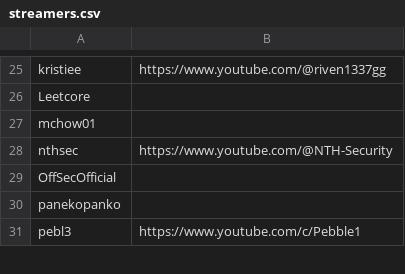
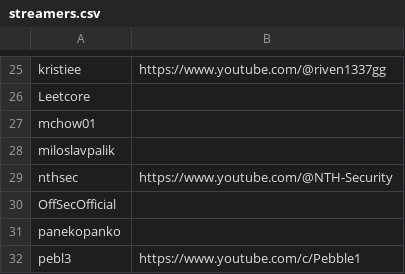
Before and after one commit to infosecstreams/infosecstreams.github.io, a CSV file: streamers.csv, drawn as a sheet; only a part is shown, gaps mark what is left out; the diff names each change by its address in the sheet, - before the commit and + after, or states it on an @@ line.

```diff
--- a/streamers.csv
+++ b/streamers.csv
+row 28: miloslavpalik
```
Also changed, not shown: inactive_streamers.csv, 3 other files.
